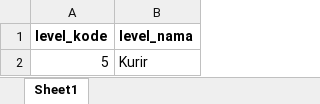
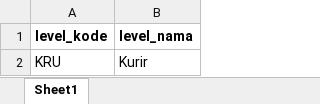
Before and after one commit to zidnafaz/17_POS_WebLanjut, an Excel workbook: public/template_level.xlsx, sheet Sheet1, drawn as a sheet; values as stored, in another font and other column widths than the file's, no borders; the diff names each change by its address in the sheet, - before the commit and + after, or states it on an @@ line.

Commit message:
Import Export - User & Level

```diff
--- a/public/template_level.xlsx (sheet Sheet1)
+++ b/public/template_level.xlsx (sheet Sheet1)
-A2 (level_kode): 5
+A2 (level_kode): KRU
```
Also changed, not shown: 5 other files.
